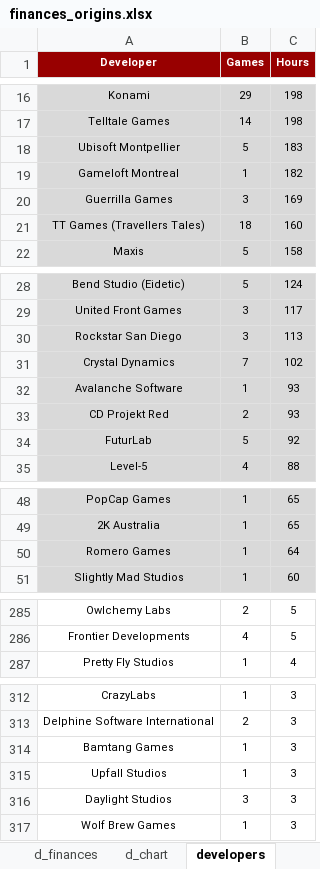
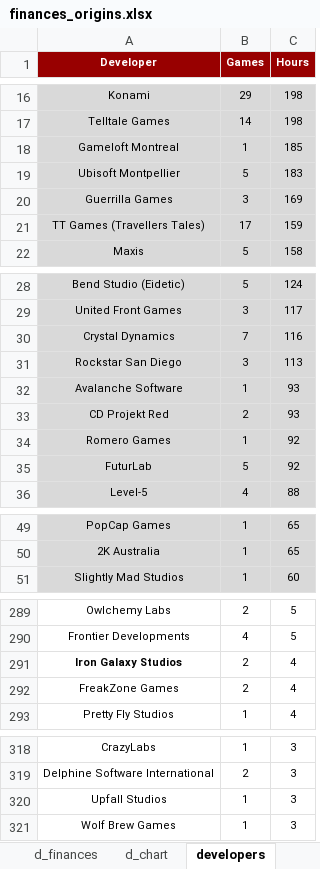
Before and after one commit to hoffjager/databases, an Excel workbook: playstation/output/finances_origins.xlsx, sheet developers, drawn as a sheet; only a part is shown, gaps mark what is left out; values as stored, in another font and other column widths than the file's, no borders; charts and pictures not drawn; removed rows and columns are numbered as before the commit, all else as after; the diff covers the shown part only; the diff names each change by its address in the sheet, - before the commit and + after, or states it on an @@ line.

```diff
--- a/playstation/output/finances_origins.xlsx (sheet developers)
+++ b/playstation/output/finances_origins.xlsx (sheet developers)
+row 18: Gameloft Montreal | 1 | 185
-row 19: Gameloft Montreal | 1 | 182
-B21 (Games): 18
+B21 (Games): 17
-C21 (Hours): 160
+C21 (Hours): 159
+row 30: Crystal Dynamics | 7 | 116
-row 31: Crystal Dynamics | 7 | 102
+row 34: Romero Games | 1 | 92
-row 50: Romero Games | 1 | 64
+row 291: Iron Galaxy Studios | 2 | 4
+row 292: FreakZone Games | 2 | 4
-row 314: Bamtang Games | 1 | 3
-row 316: Daylight Studios | 3 | 3
```
Also changed, not shown: 6 added rows, 5 removed rows, 1 edited cell and cell formats elsewhere in this sheet, sheet c_finances, sheet d_finances, sheet 2025-09-30, sheet d_chart, sheet c_chart, sheet countries, 2 more sheets, other sheet tabs, formulas that keep their value, charts or pictures, playstation/output/all_data [MASTER].xlsx, playstation/output/dates_timeline.xlsx, 13 other files.
